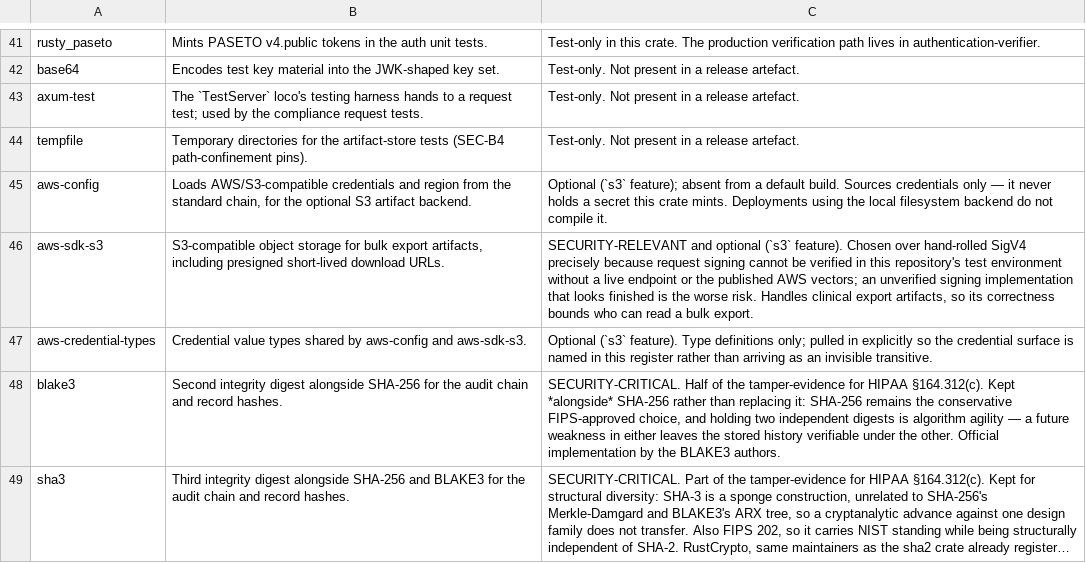
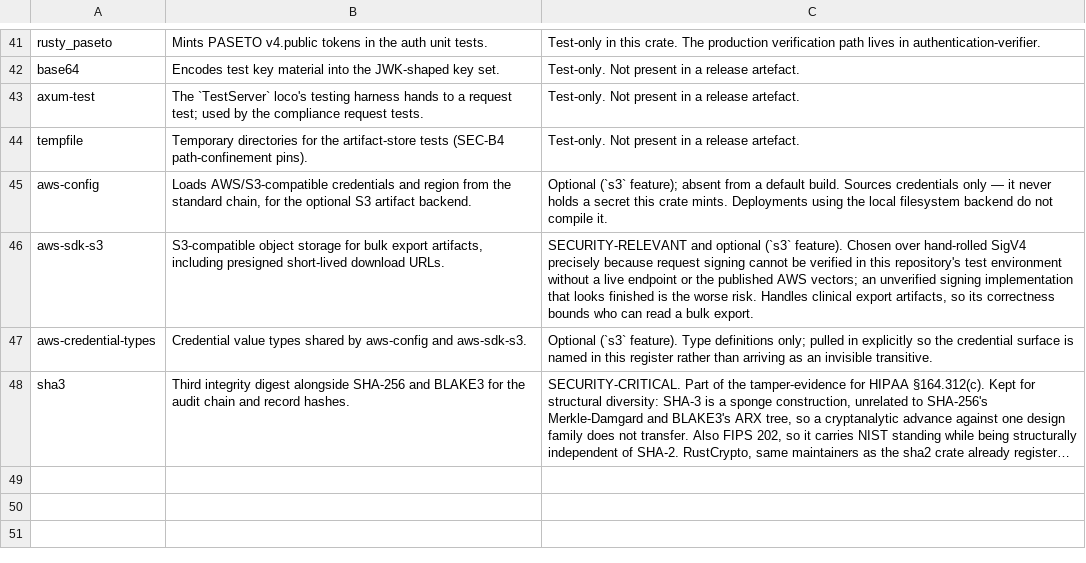
Before and after one commit to SixArm/main-x-service, a TSV file: care-pathway/care-pathway-service-with-loco/compliance/soup.tsv, drawn as a sheet; only a part is shown, gaps mark what is left out; long unchanged cells end in …; the diff names each change by its address in the sheet, - before the commit and + after, or states it on an @@ line.

```diff
--- a/care-pathway/care-pathway-service-with-loco/compliance/soup.tsv
+++ b/care-pathway/care-pathway-service-with-loco/compliance/soup.tsv
-row 48: blake3 | Second integrity digest alongside SHA-256 for the audit chain and record hashes. | SECURITY-CRITICAL. Half of the tamper-evidence for HIPAA §164.312(c). Kept *alongside* SHA-256 rather than replacing it: SHA-256 remains the conservative FIPS-approved choice, and holding two independent digests is algorithm agility — a future weakness in either leaves the stored history verifiable under the other. Official implementation by the BLAKE3 authors.
```
Also changed, not shown: 51 other files.
